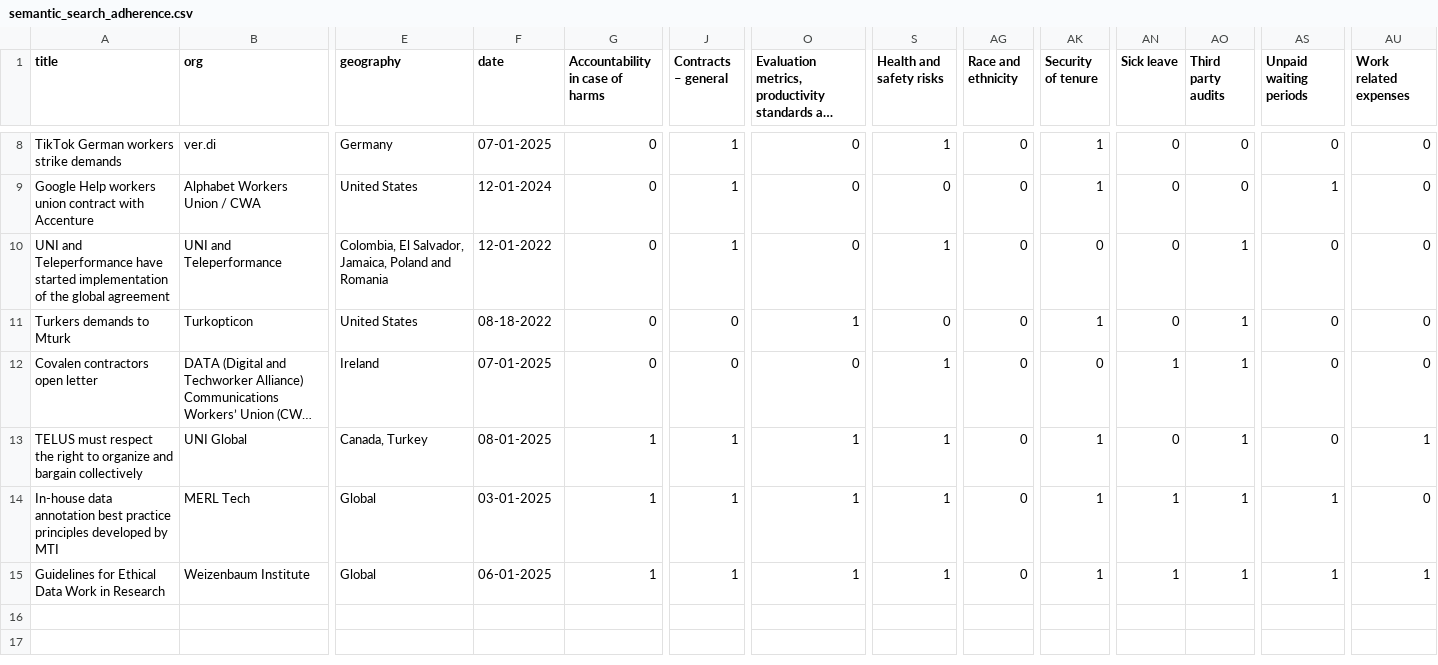
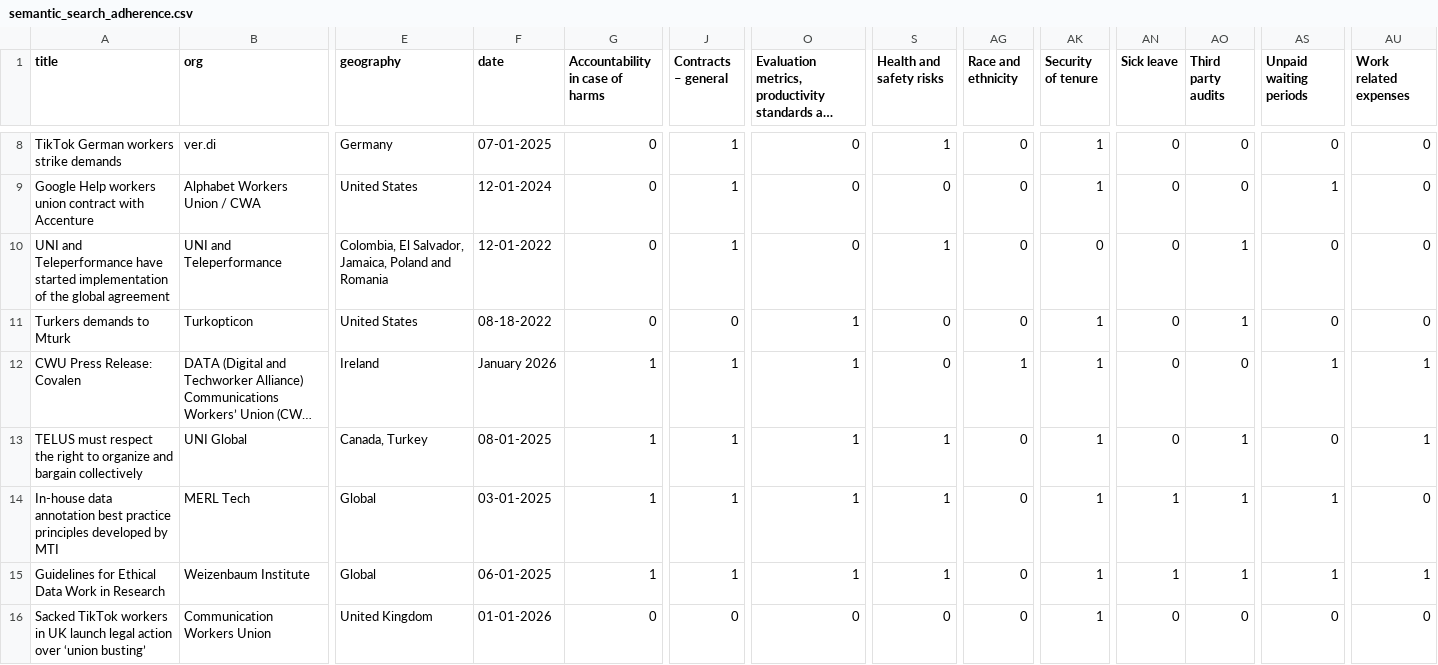
Before and after one commit to techequitycollaborative/data-work-standards-analysis, a CSV file: data/semantic_search_adherence.csv, drawn as a sheet; only a part is shown, gaps mark what is left out; long unchanged cells end in …; rows hold the shown columns only; the diff names each change by its address in the sheet, - before the commit and + after, or states it on an @@ line.

```diff
--- a/data/semantic_search_adherence.csv
+++ b/data/semantic_search_adherence.csv
-A12 (title): Covalen contractors open letter
+A12 (title): CWU Press Release: Covalen
-F12 (date): 07-01-2025
+F12 (date): January 2026
-G12 (Accountability in case of harms): 0
+G12 (Accountability in case of harms): 1
-J12 (Contracts – general): 0
+J12 (Contracts – general): 1
-O12: 0
+O12: 1
-S12 (Health and safety risks): 1
+S12 (Health and safety risks): 0
-AG12 (Race and ethnicity): 0
+AG12 (Race and ethnicity): 1
-AK12 (Security of tenure): 0
+AK12 (Security of tenure): 1
-AN12 (Sick leave): 1
+AN12 (Sick leave): 0
-AO12 (Third party audits): 1
+AO12 (Third party audits): 0
-AS12 (Unpaid waiting periods): 0
+AS12 (Unpaid waiting periods): 1
-AU12 (Work related expenses): 0
+AU12 (Work related expenses): 1
+row 16: Sacked TikTok workers in UK launch legal action over ‘union busting’ | Communication Workers Union | United Kingdom | 01-01-2026 | 0 | 0 | 0 | 0 | 0 | 1 | 0 | 0 | 0 | 0
```
Also changed, not shown: data/adherence_summary_by_policy.csv, data/param_frequency_by_policy.csv, 47 other files.
